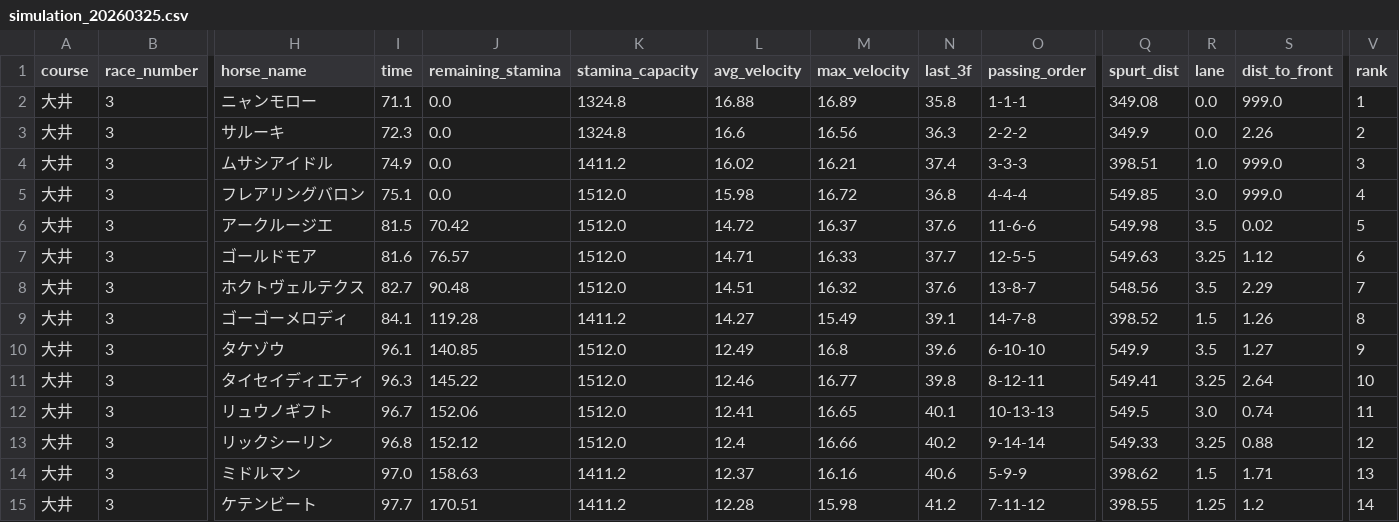
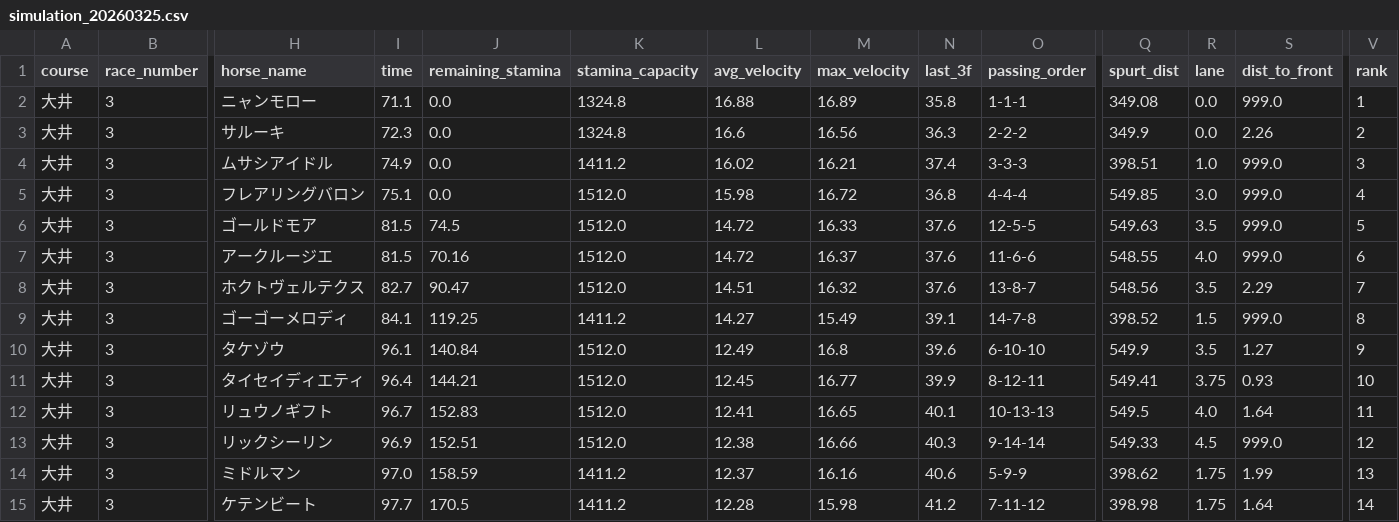
Before and after one commit to My-Game-Manage/NKSimulator, a CSV file: results/simulation_20260325.csv, drawn as a sheet; only a part is shown, gaps mark what is left out; removed rows and columns are numbered as before the commit, all else as after; rows hold the shown columns only; the diff names each change by its address in the sheet, - before the commit and + after, or states it on an @@ line.

```diff
--- a/results/simulation_20260325.csv
+++ b/results/simulation_20260325.csv
+row 6: 大井 | 3 | ゴールドモア | 81.5 | 74.5 | 1512.0 | 14.72 | 16.33 | 37.6 | 12-5-5 | 549.63 | 3.5 | 999.0 | 5
-J7 (remaining_stamina): 70.42
+J7 (remaining_stamina): 70.16
-Q7 (spurt_dist): 549.98
+Q7 (spurt_dist): 548.55
-R7 (lane): 3.5
+R7 (lane): 4.0
-S7 (dist_to_front): 0.02
+S7 (dist_to_front): 999.0
-V7 (rank): 5
+V7 (rank): 6
-row 7: 大井 | 3 | ゴールドモア | 81.6 | 76.57 | 1512.0 | 14.71 | 16.33 | 37.7 | 12-5-5 | 549.63 | 3.25 | 1.12 | 6
-J8 (remaining_stamina): 90.48
+J8 (remaining_stamina): 90.47
-J9 (remaining_stamina): 119.28
+J9 (remaining_stamina): 119.25
-S9 (dist_to_front): 1.26
+S9 (dist_to_front): 999.0
-J10 (remaining_stamina): 140.85
+J10 (remaining_stamina): 140.84
-I11 (time): 96.3
+I11 (time): 96.4
-J11 (remaining_stamina): 145.22
+J11 (remaining_stamina): 144.21
-L11 (avg_velocity): 12.46
+L11 (avg_velocity): 12.45
-N11 (last_3f): 39.8
+N11 (last_3f): 39.9
-R11 (lane): 3.25
+R11 (lane): 3.75
-S11 (dist_to_front): 2.64
+S11 (dist_to_front): 0.93
-J12 (remaining_stamina): 152.06
+J12 (remaining_stamina): 152.83
-R12 (lane): 3.0
+R12 (lane): 4.0
-S12 (dist_to_front): 0.74
+S12 (dist_to_front): 1.64
-I13 (time): 96.8
+I13 (time): 96.9
-J13 (remaining_stamina): 152.12
+J13 (remaining_stamina): 152.51
-L13 (avg_velocity): 12.4
+L13 (avg_velocity): 12.38
-N13 (last_3f): 40.2
+N13 (last_3f): 40.3
-R13 (lane): 3.25
+R13 (lane): 4.5
-S13 (dist_to_front): 0.88
+S13 (dist_to_front): 999.0
-J14 (remaining_stamina): 158.63
+J14 (remaining_stamina): 158.59
-R14 (lane): 1.5
+R14 (lane): 1.75
-S14 (dist_to_front): 1.71
+S14 (dist_to_front): 1.99
-J15 (remaining_stamina): 170.51
+J15 (remaining_stamina): 170.5
-Q15 (spurt_dist): 398.55
+Q15 (spurt_dist): 398.98
-R15 (lane): 1.25
+R15 (lane): 1.75
-S15 (dist_to_front): 1.2
+S15 (dist_to_front): 1.64
```
